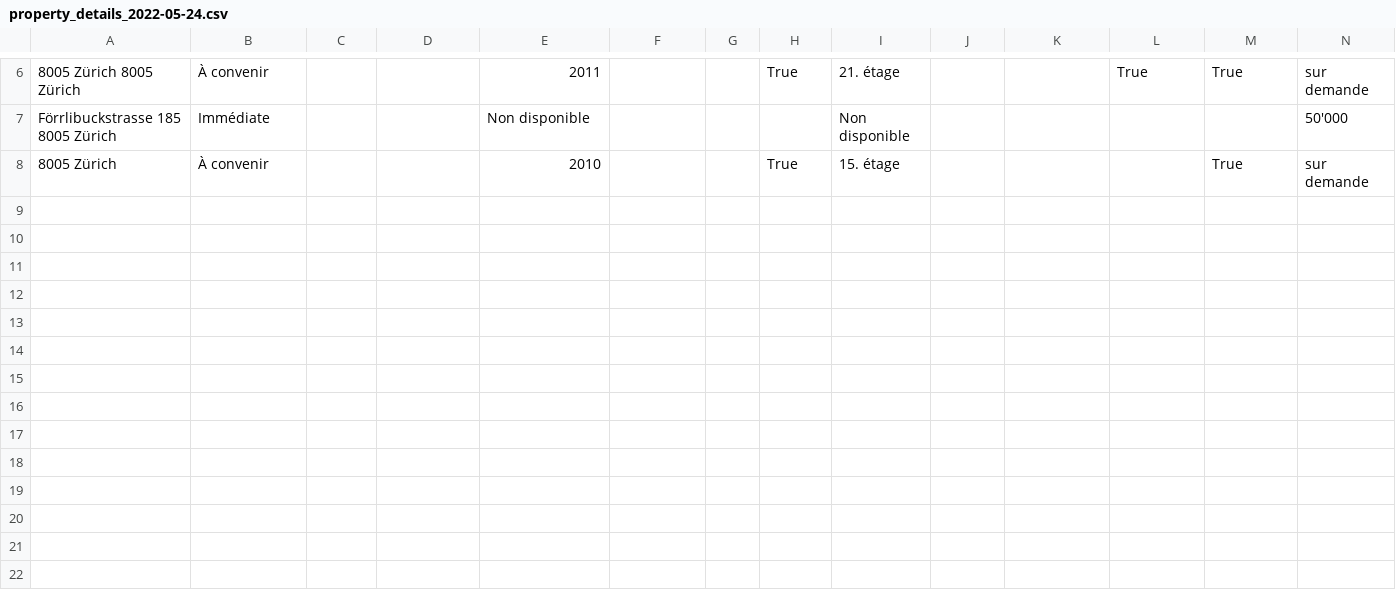
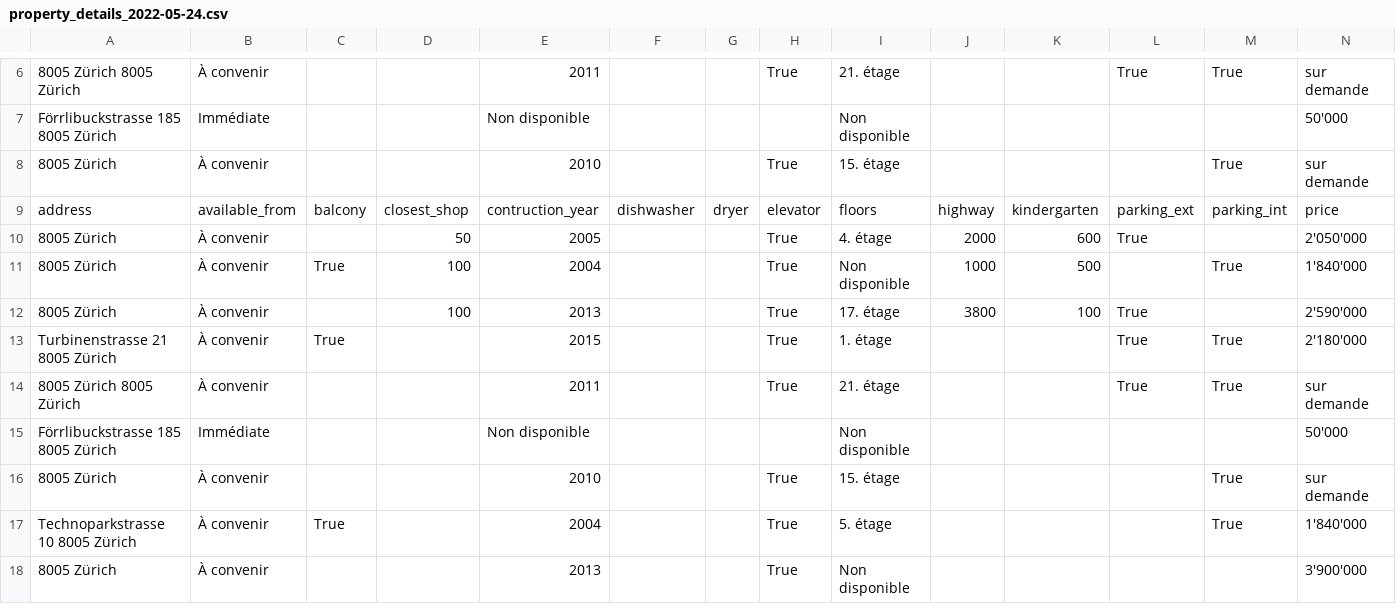
Before and after one commit to mazzogin/UNIL-Advanced-Programming-Project-2022, a CSV file: data/property_details_2022-05-24.csv, drawn as a sheet; only a part is shown, gaps mark what is left out; rows hold the shown columns only; the diff names each change by its address in the sheet, - before the commit and + after, or states it on an @@ line.

```diff
--- a/data/property_details_2022-05-24.csv
+++ b/data/property_details_2022-05-24.csv
+row 9: address | available_from | balcony | closest_shop | contruction_year | dishwasher | dryer | elevator | floors | highway | kindergarten | parking_ext | parking_int | price
+row 10: 8005 Zürich | À convenir |  | 50 | 2005 |  |  | True | 4. étage | 2000 | 600 | True |  | 2'050'000
+row 11: 8005 Zürich | À convenir | True | 100 | 2004 |  |  | True | Non disponible | 1000 | 500 |  | True | 1'840'000
+row 12: 8005 Zürich | À convenir |  | 100 | 2013 |  |  | True | 17. étage | 3800 | 100 | True |  | 2'590'000
+row 13: Turbinenstrasse 21 8005 Zürich | À convenir | True |  | 2015 |  |  | True | 1. étage |  |  | True | True | 2'180'000
+row 14: 8005 Zürich 8005 Zürich | À convenir |  |  | 2011 |  |  | True | 21. étage |  |  | True | True | sur demande
+row 15: Förrlibuckstrasse 185 8005 Zürich | Immédiate |  |  | Non disponible |  |  |  | Non disponible |  |  |  |  | 50'000
+row 16: 8005 Zürich | À convenir |  |  | 2010 |  |  | True | 15. étage |  |  |  | True | sur demande
+row 17: Technoparkstrasse 10 8005 Zürich | À convenir | True |  | 2004 |  |  | True | 5. étage |  |  |  | True | 1'840'000
+row 18: 8005 Zürich | À convenir |  |  | 2013 |  |  | True | Non disponible |  |  |  |  | 3'900'000
```
Also changed, not shown: 2 other files.
